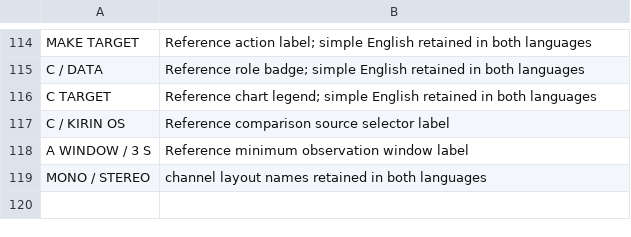
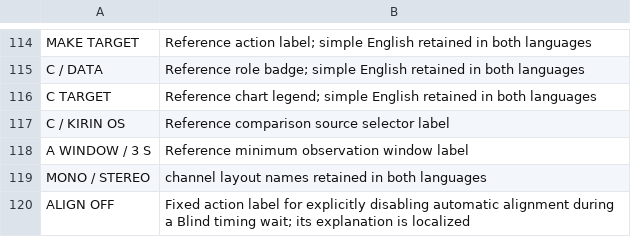
Before and after one commit to heyalohaloha/kirin_hypha, a TSV file: scripts/screen_text_kept.tsv, drawn as a sheet; only a part is shown, gaps mark what is left out; the diff names each change by its address in the sheet, - before the commit and + after, or states it on an @@ line.

```diff
--- a/scripts/screen_text_kept.tsv
+++ b/scripts/screen_text_kept.tsv
+row 120: ALIGN OFF | Fixed action label for explicitly disabling automatic alignment during a Blind timing wait; its explanation is localized
```
Also changed, not shown: 47 other files.
